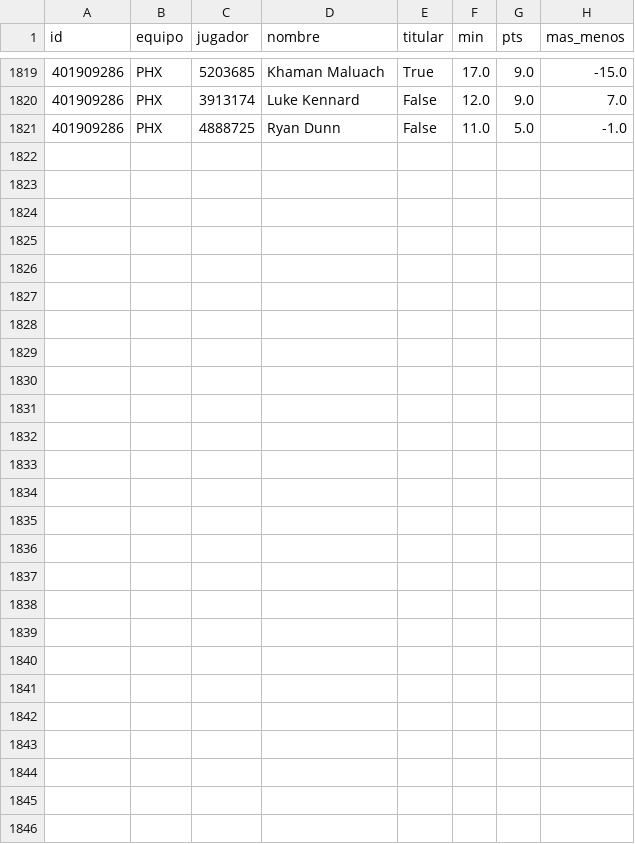
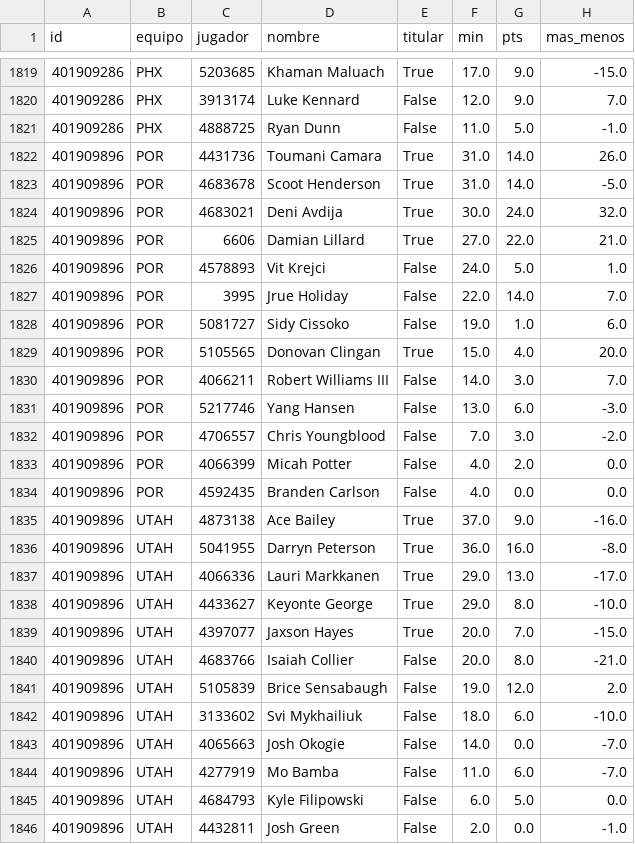
Before and after one commit to robertoaguilar1912-del/laliga-analisis, a CSV file: data/raw/nba_box_2027.csv, drawn as a sheet; only a part is shown, gaps mark what is left out.

```diff
--- a/data/raw/nba_box_2027.csv
+++ b/data/raw/nba_box_2027.csv
@@ -1821 +1821,26 @@ id,equipo,jugador,nombre,titular,min,pts,mas_menos
 401909286,PHX,4888725,Ryan Dunn,False,11.0,5.0,-1.0
+401909896,POR,4431736,Toumani Camara,True,31.0,14.0,26.0
+401909896,POR,4683678,Scoot Henderson,True,31.0,14.0,-5.0
+401909896,POR,4683021,Deni Avdija,True,30.0,24.0,32.0
+401909896,POR,6606,Damian Lillard,True,27.0,22.0,21.0
+401909896,POR,4578893,Vit Krejci,False,24.0,5.0,1.0
+401909896,POR,3995,Jrue Holiday,False,22.0,14.0,7.0
+401909896,POR,5081727,Sidy Cissoko,False,19.0,1.0,6.0
+401909896,POR,5105565,Donovan Clingan,True,15.0,4.0,20.0
+401909896,POR,4066211,Robert Williams III,False,14.0,3.0,7.0
+401909896,POR,5217746,Yang Hansen,False,13.0,6.0,-3.0
+401909896,POR,4706557,Chris Youngblood,False,7.0,3.0,-2.0
+401909896,POR,4066399,Micah Potter,False,4.0,2.0,0.0
+401909896,POR,4592435,Branden Carlson,False,4.0,0.0,0.0
+401909896,UTAH,4873138,Ace Bailey,True,37.0,9.0,-16.0
+401909896,UTAH,5041955,Darryn Peterson,True,36.0,16.0,-8.0
+401909896,UTAH,4066336,Lauri Markkanen,True,29.0,13.0,-17.0
+401909896,UTAH,4433627,Keyonte George,True,29.0,8.0,-10.0
+401909896,UTAH,4397077,Jaxson Hayes,True,20.0,7.0,-15.0
+401909896,UTAH,4683766,Isaiah Collier,False,20.0,8.0,-21.0
+401909896,UTAH,5105839,Brice Sensabaugh,False,19.0,12.0,2.0
+401909896,UTAH,3133602,Svi Mykhailiuk,False,18.0,6.0,-10.0
+401909896,UTAH,4065663,Josh Okogie,False,14.0,0.0,-7.0
+401909896,UTAH,4277919,Mo Bamba,False,11.0,6.0,-7.0
+401909896,UTAH,4684793,Kyle Filipowski,False,6.0,5.0,0.0
+401909896,UTAH,4432811,Josh Green,False,2.0,0.0,-1.0
```
Also changed, not shown: data/raw/nba_juegos.csv, 49 other files.
